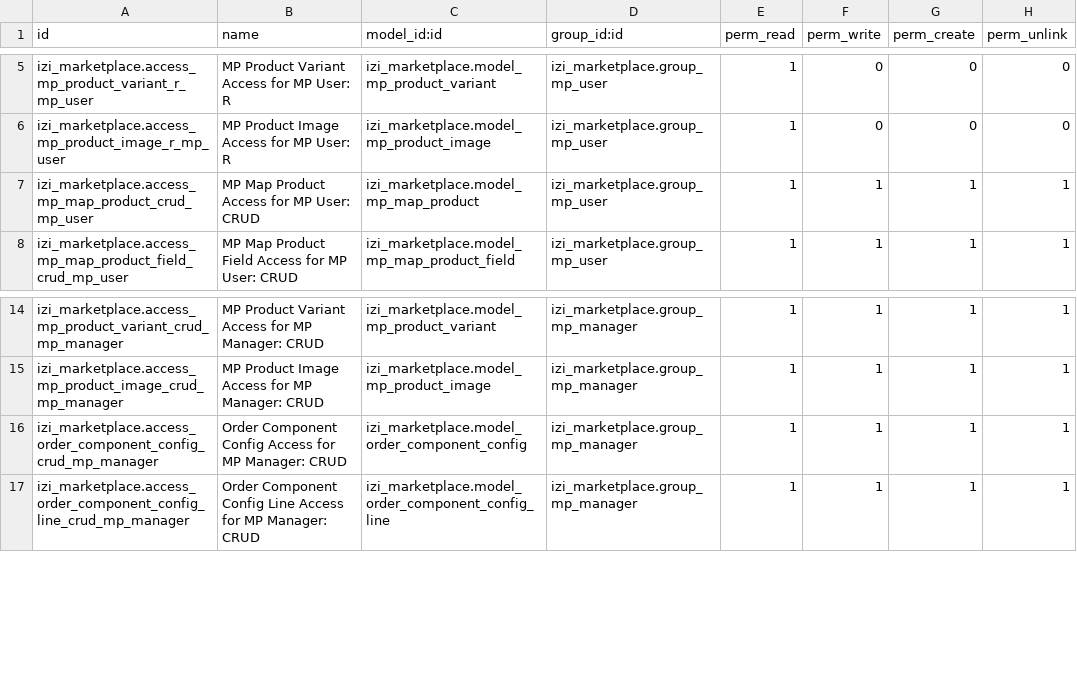
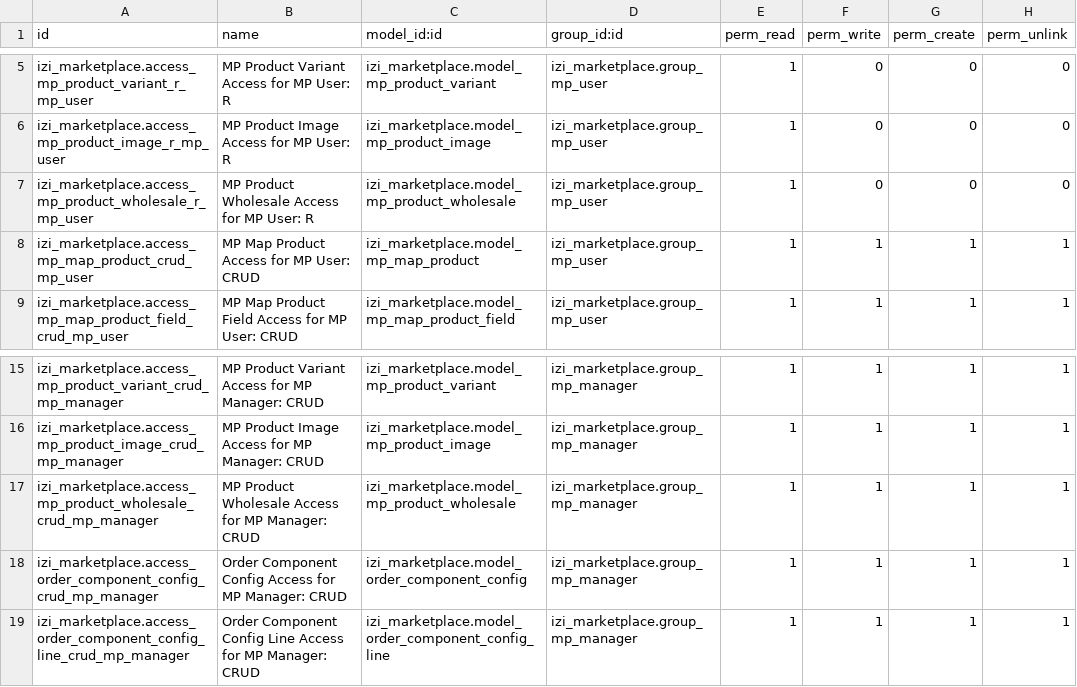
Before and after one commit to yourant/Sandyhartono, a CSV file: izi_marketplace/security/ir.model.access.csv, drawn as a sheet; only a part is shown, gaps mark what is left out.

Commit message:
[ADD][izi_mp] wholesales in mp product

```diff
--- a/izi_marketplace/security/ir.model.access.csv
+++ b/izi_marketplace/security/ir.model.access.csv
@@ -6,2 +6,3 @@
 "izi_marketplace.access_mp_product_image_r_mp_user","MP Product Image Access for MP User: R","izi_marketplace.model_mp_product_image","izi_marketplace.group_mp_user",1,0,0,0
+"izi_marketplace.access_mp_product_wholesale_r_mp_user","MP Product Wholesale Access for MP User: R","izi_marketplace.model_mp_product_wholesale","izi_marketplace.group_mp_user",1,0,0,0
 "izi_marketplace.access_mp_map_product_crud_mp_user","MP Map Product Access for MP User: CRUD","izi_marketplace.model_mp_map_product","izi_marketplace.group_mp_user",1,1,1,1
@@ -15,2 +16,3 @@
 "izi_marketplace.access_mp_product_image_crud_mp_manager","MP Product Image Access for MP Manager: CRUD","izi_marketplace.model_mp_product_image","izi_marketplace.group_mp_manager",1,1,1,1
+"izi_marketplace.access_mp_product_wholesale_crud_mp_manager","MP Product Wholesale Access for MP Manager: CRUD","izi_marketplace.model_mp_product_wholesale","izi_marketplace.group_mp_manager",1,1,1,1
 "izi_marketplace.access_order_component_config_crud_mp_manager",Order Component Config Access for MP Manager: CRUD,izi_marketplace.model_order_component_config,"izi_marketplace.group_mp_manager",1,1,1,1
```
Also changed, not shown: 4 other files.
